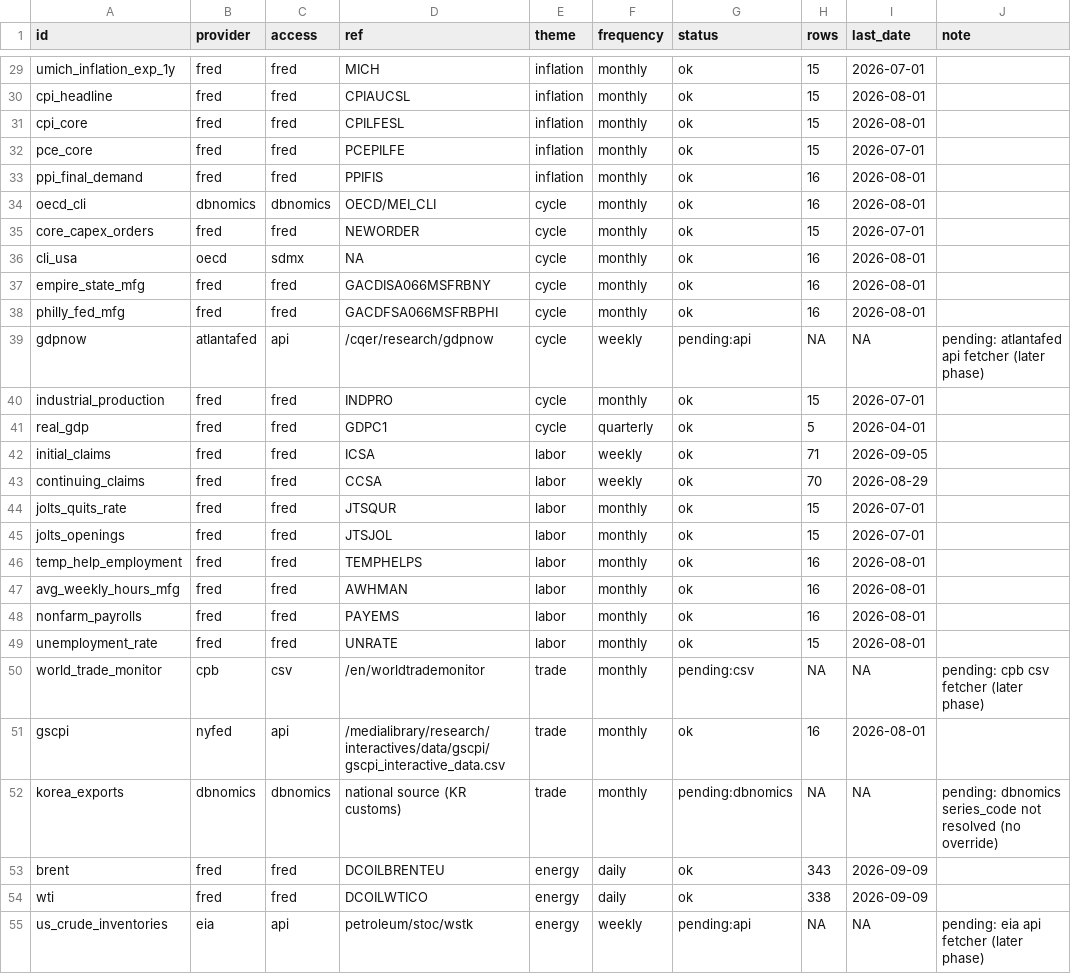
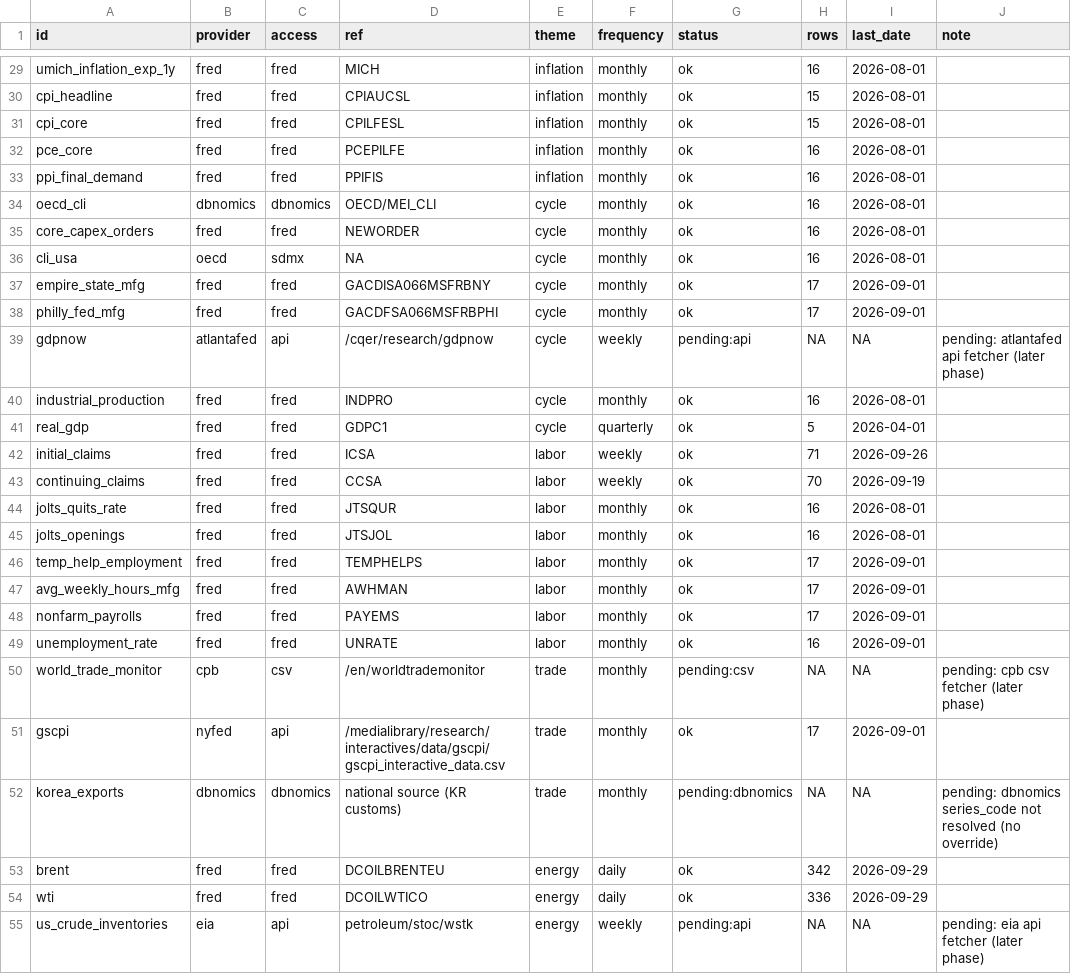
Before and after one commit to mahovo/global-macro-cockpit, a CSV file: instructions/registry_coverage.csv, drawn as a sheet; only a part is shown, gaps mark what is left out; the diff covers the shown part only.

```diff
--- a/instructions/registry_coverage.csv
+++ b/instructions/registry_coverage.csv
@@ -29,27 +29,27 @@
-"umich_inflation_exp_1y","fred","fred","MICH","inflation","monthly","ok",15,"2026-07-01",""
+"umich_inflation_exp_1y","fred","fred","MICH","inflation","monthly","ok",16,"2026-08-01",""
 "cpi_headline","fred","fred","CPIAUCSL","inflation","monthly","ok",15,"2026-08-01",""
 "cpi_core","fred","fred","CPILFESL","inflation","monthly","ok",15,"2026-08-01",""
-"pce_core","fred","fred","PCEPILFE","inflation","monthly","ok",15,"2026-07-01",""
+"pce_core","fred","fred","PCEPILFE","inflation","monthly","ok",16,"2026-08-01",""
 "ppi_final_demand","fred","fred","PPIFIS","inflation","monthly","ok",16,"2026-08-01",""
 "oecd_cli","dbnomics","dbnomics","OECD/MEI_CLI","cycle","monthly","ok",16,"2026-08-01",""
-"core_capex_orders","fred","fred","NEWORDER","cycle","monthly","ok",15,"2026-07-01",""
+"core_capex_orders","fred","fred","NEWORDER","cycle","monthly","ok",16,"2026-08-01",""
 "cli_usa","oecd","sdmx",NA,"cycle","monthly","ok",16,"2026-08-01",""
-"empire_state_mfg","fred","fred","GACDISA066MSFRBNY","cycle","monthly","ok",16,"2026-08-01",""
-"philly_fed_mfg","fred","fred","GACDFSA066MSFRBPHI","cycle","monthly","ok",16,"2026-08-01",""
+"empire_state_mfg","fred","fred","GACDISA066MSFRBNY","cycle","monthly","ok",17,"2026-09-01",""
+"philly_fed_mfg","fred","fred","GACDFSA066MSFRBPHI","cycle","monthly","ok",17,"2026-09-01",""
 "gdpnow","atlantafed","api","/cqer/research/gdpnow","cycle","weekly","pending:api",NA,NA,"pending: atlantafed api fetcher (later phase)"
-"industrial_production","fred","fred","INDPRO","cycle","monthly","ok",15,"2026-07-01",""
+"industrial_production","fred","fred","INDPRO","cycle","monthly","ok",16,"2026-08-01",""
 "real_gdp","fred","fred","GDPC1","cycle","quarterly","ok",5,"2026-04-01",""
-"initial_claims","fred","fred","ICSA","labor","weekly","ok",71,"2026-09-05",""
-"continuing_claims","fred","fred","CCSA","labor","weekly","ok",70,"2026-08-29",""
-"jolts_quits_rate","fred","fred","JTSQUR","labor","monthly","ok",15,"2026-07-01",""
-"jolts_openings","fred","fred","JTSJOL","labor","monthly","ok",15,"2026-07-01",""
-"temp_help_employment","fred","fred","TEMPHELPS","labor","monthly","ok",16,"2026-08-01",""
-"avg_weekly_hours_mfg","fred","fred","AWHMAN","labor","monthly","ok",16,"2026-08-01",""
-"nonfarm_payrolls","fred","fred","PAYEMS","labor","monthly","ok",16,"2026-08-01",""
-"unemployment_rate","fred","fred","UNRATE","labor","monthly","ok",15,"2026-08-01",""
+"initial_claims","fred","fred","ICSA","labor","weekly","ok",71,"2026-09-26",""
+"continuing_claims","fred","fred","CCSA","labor","weekly","ok",70,"2026-09-19",""
+"jolts_quits_rate","fred","fred","JTSQUR","labor","monthly","ok",16,"2026-08-01",""
+"jolts_openings","fred","fred","JTSJOL","labor","monthly","ok",16,"2026-08-01",""
+"temp_help_employment","fred","fred","TEMPHELPS","labor","monthly","ok",17,"2026-09-01",""
+"avg_weekly_hours_mfg","fred","fred","AWHMAN","labor","monthly","ok",17,"2026-09-01",""
+"nonfarm_payrolls","fred","fred","PAYEMS","labor","monthly","ok",17,"2026-09-01",""
+"unemployment_rate","fred","fred","UNRATE","labor","monthly","ok",16,"2026-09-01",""
 "world_trade_monitor","cpb","csv","/en/worldtrademonitor","trade","monthly","pending:csv",NA,NA,"pending: cpb csv fetcher (later phase)"
-"gscpi","nyfed","api","/medialibrary/research/interactives/data/gscpi/gscpi_interactive_data.csv","trade","monthly","ok",16,"2026-08-01",""
+"gscpi","nyfed","api","/medialibrary/research/interactives/data/gscpi/gscpi_interactive_data.csv","trade","monthly","ok",17,"2026-09-01",""
 "korea_exports","dbnomics","dbnomics","national source (KR customs)","trade","monthly","pending:dbnomics",NA,NA,"pending: dbnomics series_code not resolved (no override)"
-"brent","fred","fred","DCOILBRENTEU","energy","daily","ok",343,"2026-09-09",""
-"wti","fred","fred","DCOILWTICO","energy","daily","ok",338,"2026-09-09",""
+"brent","fred","fred","DCOILBRENTEU","energy","daily","ok",342,"2026-09-29",""
+"wti","fred","fred","DCOILWTICO","energy","daily","ok",336,"2026-09-29",""
 "us_crude_inventories","eia","api","petroleum/stoc/wstk","energy","weekly","pending:api",NA,NA,"pending: eia api fetcher (later phase)"
```
Also changed, not shown: 1 added row and 90 edited cells elsewhere in this file, instructions/data_licenses.csv, 11 other files.
